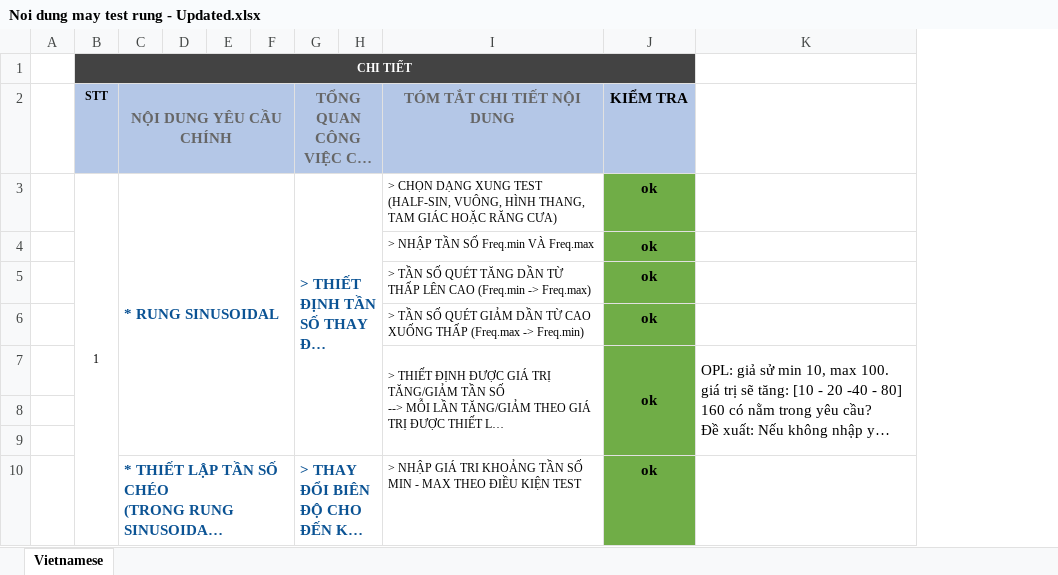
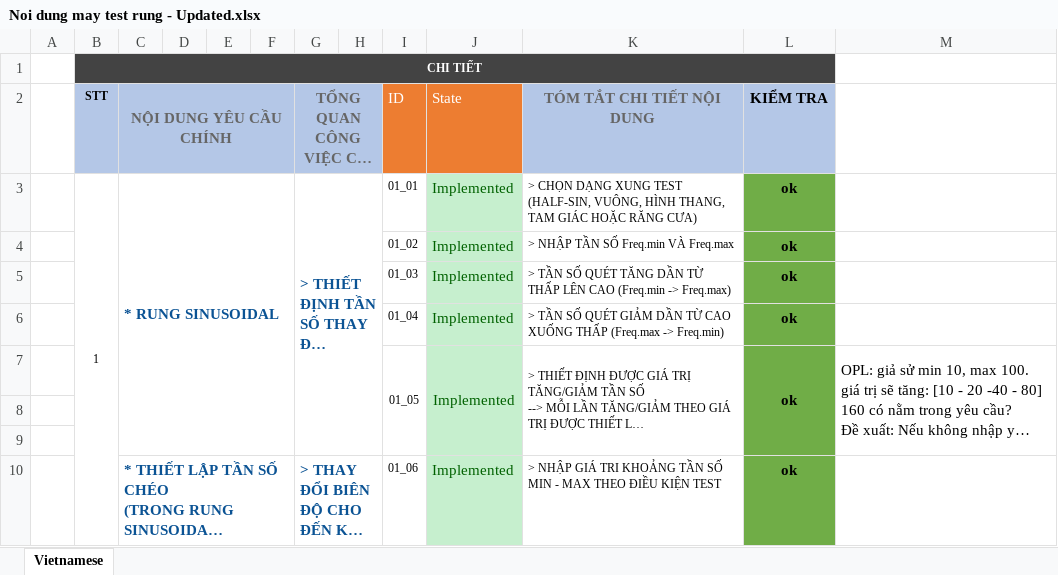
Before and after one commit to 12520450/WAVGenenator, an Excel workbook: Noi dung may test rung - Updated.xlsx, sheet Vietnamese, drawn as a sheet; only a part is shown; long unchanged cells end in …; values as stored, in another font and other column widths than the file's, no borders; charts and pictures not drawn; the diff names each change by its address in the sheet, - before the commit and + after, or states it on an @@ line.

```diff
--- a/Noi dung may test rung - Updated.xlsx (sheet Vietnamese)
+++ b/Noi dung may test rung - Updated.xlsx (sheet Vietnamese)
+column I (ID), rows 3-10: 01_01 | 01_02 | 01_03 | 01_04 | 01_05 |  |  | 01_06
+column J (State), rows 3-10: Implemented | Implemented | Implemented | Implemented | Implemented |  |  | Implemented
```
Also changed, not shown: charts or pictures, 2 other files.
